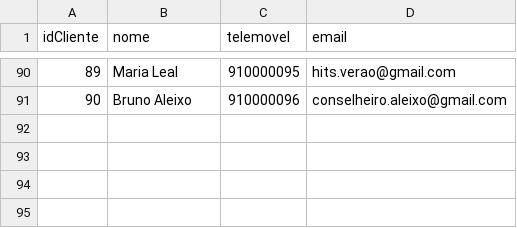
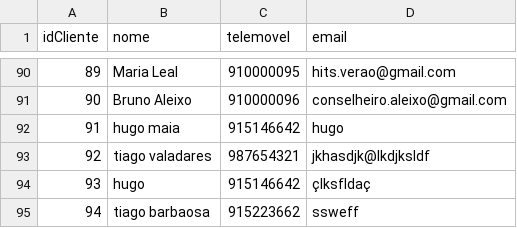
Before and after one commit to hugotwin/cesae_02_2024, a CSV file: ALG_HUGO_MAIA/Ficha_java/out/production/Ficha_java/loja_jogos/GameStart/GameStart_Clientes.csv, drawn as a sheet; only a part is shown, gaps mark what is left out; the diff names each change by its address in the sheet, - before the commit and + after, or states it on an @@ line.

```diff
--- a/ALG_HUGO_MAIA/Ficha_java/out/production/Ficha_java/loja_jogos/GameStart/GameStart_Clientes.csv
+++ b/ALG_HUGO_MAIA/Ficha_java/out/production/Ficha_java/loja_jogos/GameStart/GameStart_Clientes.csv
+row 92: 91 | hugo maia | 915146642 | hugo
+row 93: 92 | tiago valadares | 987654321 | jkhasdjk@lkdjksldf
+row 94: 93 | hugo | 915146642 | çlksfldaç
+row 95: 94 | tiago barbaosa | 915223662 | ssweff
```
Also changed, not shown: ALG_HUGO_MAIA/Ficha_java/out/production/Ficha_java/loja_jogos/GameStart/GameStart_Vendas.csv, ALG_HUGO_MAIA/Ficha_java/src/loja_jogos/GameStart/GameStart_Clientes.csv, 14 other files.
